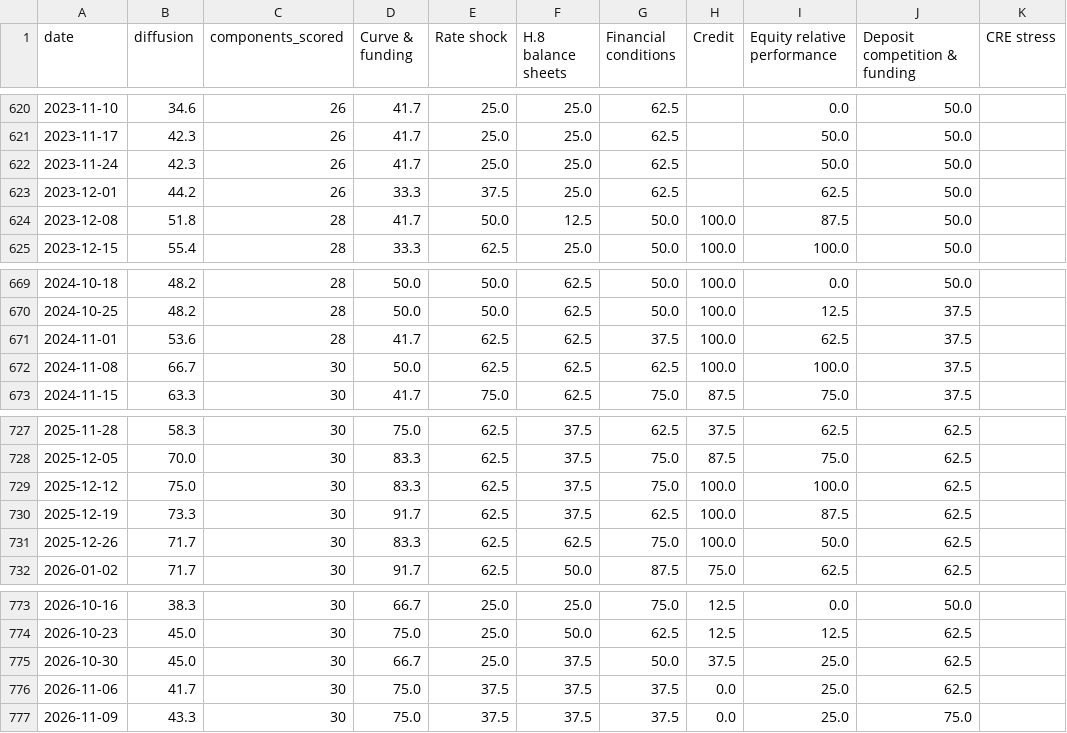
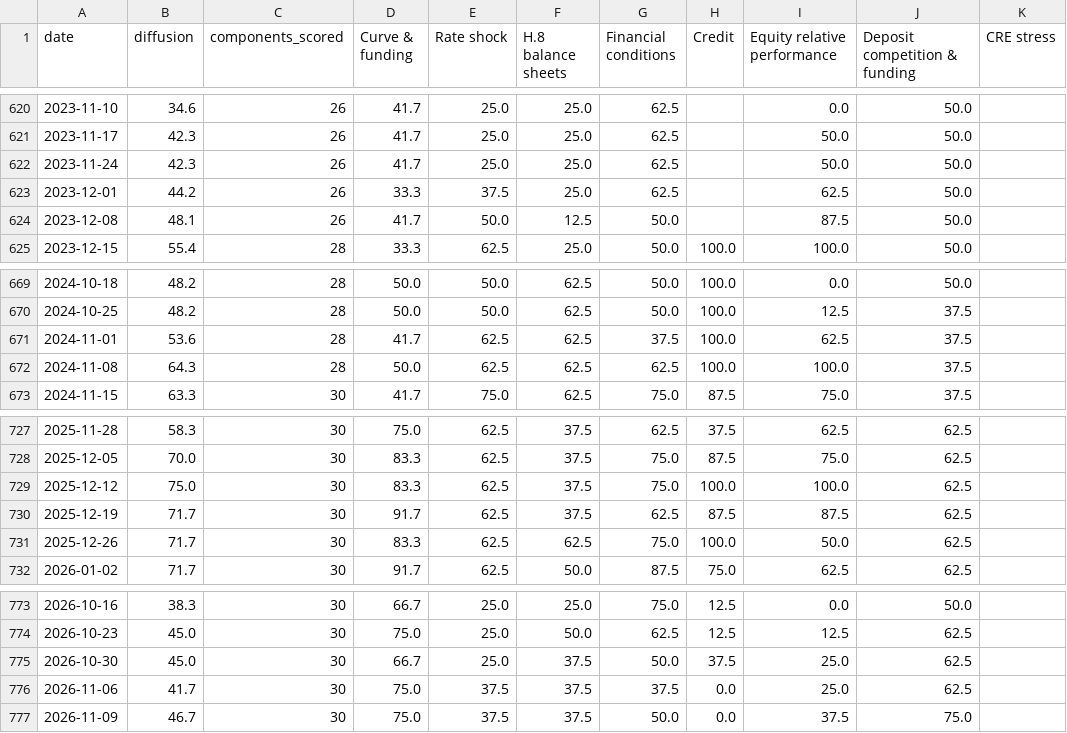
Before and after one commit to ehines12/research-hub, a CSV file: data/bank-conditions-history.csv, drawn as a sheet; only a part is shown, gaps mark what is left out.

```diff
--- a/data/bank-conditions-history.csv
+++ b/data/bank-conditions-history.csv
@@ -623,3 +623,3 @@ date,diffusion,components_scored,"Curve & funding","Rate shock","H.8 balance she
 2023-12-01,44.2,26,33.3,37.5,25.0,62.5,,62.5,50.0,
-2023-12-08,51.8,28,41.7,50.0,12.5,50.0,100.0,87.5,50.0,
+2023-12-08,48.1,26,41.7,50.0,12.5,50.0,,87.5,50.0,
 2023-12-15,55.4,28,33.3,62.5,25.0,50.0,100.0,100.0,50.0,
@@ -671,3 +671,3 @@ date,diffusion,components_scored,"Curve & funding","Rate shock","H.8 balance she
 2024-11-01,53.6,28,41.7,62.5,62.5,37.5,100.0,62.5,37.5,
-2024-11-08,66.7,30,50.0,62.5,62.5,62.5,100.0,100.0,37.5,
+2024-11-08,64.3,28,50.0,62.5,62.5,62.5,100.0,100.0,37.5,
 2024-11-15,63.3,30,41.7,75.0,62.5,75.0,87.5,75.0,37.5,
@@ -729,3 +729,3 @@ date,diffusion,components_scored,"Curve & funding","Rate shock","H.8 balance she
 2025-12-12,75.0,30,83.3,62.5,37.5,75.0,100.0,100.0,62.5,
-2025-12-19,73.3,30,91.7,62.5,37.5,62.5,100.0,87.5,62.5,
+2025-12-19,71.7,30,91.7,62.5,37.5,62.5,87.5,87.5,62.5,
 2025-12-26,71.7,30,83.3,62.5,62.5,75.0,100.0,50.0,62.5,
@@ -776,2 +776,2 @@ date,diffusion,components_scored,"Curve & funding","Rate shock","H.8 balance she
 2026-11-06,41.7,30,75.0,37.5,37.5,37.5,0.0,25.0,62.5,
-2026-11-09,43.3,30,75.0,37.5,37.5,37.5,0.0,25.0,75.0,
+2026-11-09,46.7,30,75.0,37.5,37.5,50.0,0.0,37.5,75.0,
```
Also changed, not shown: 11 other files.
